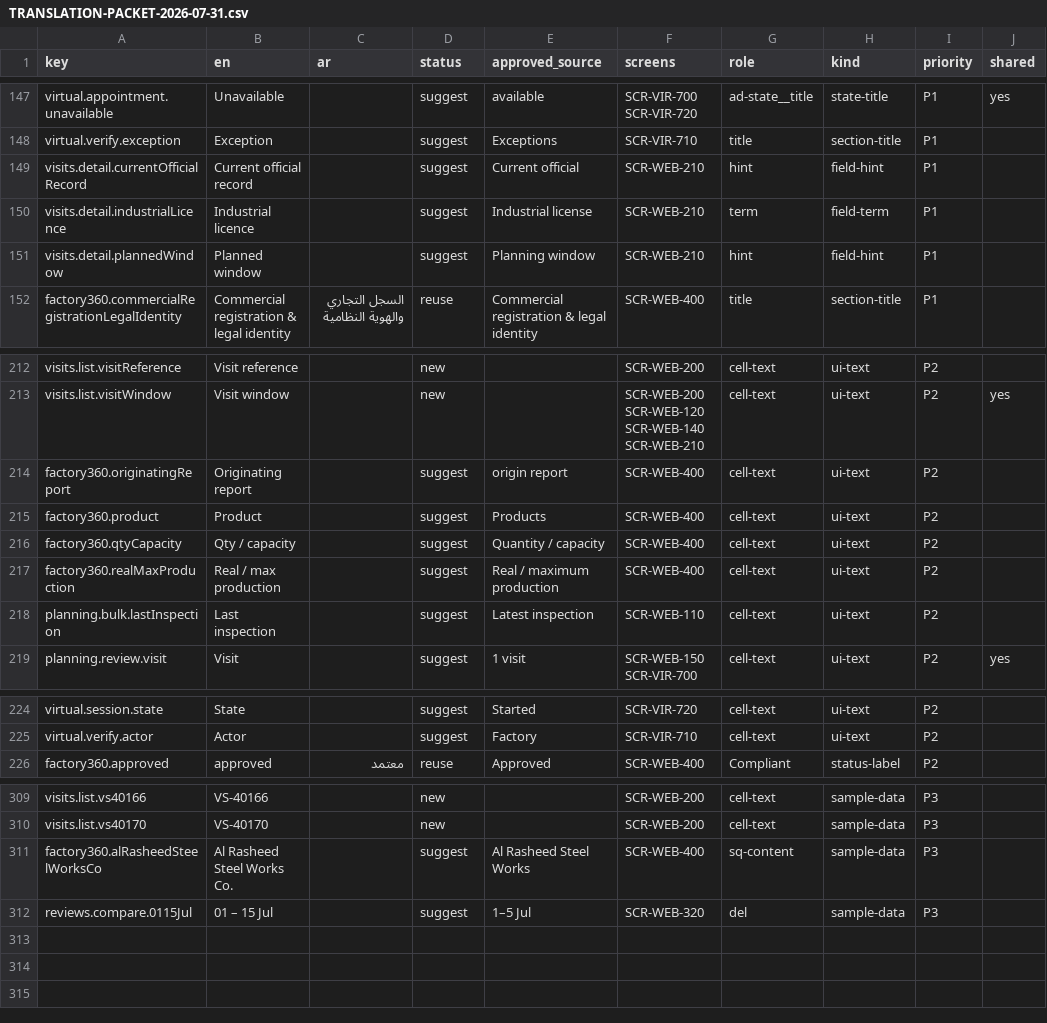
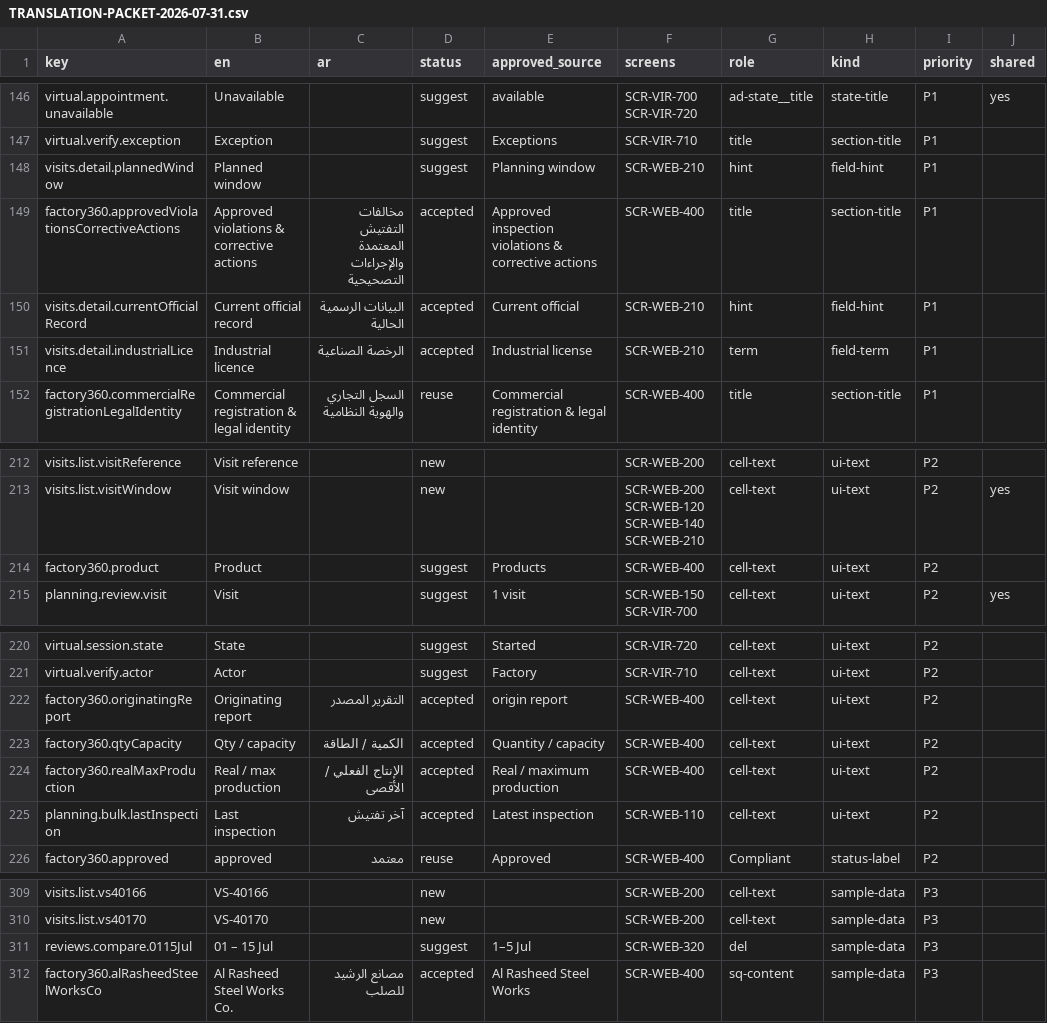
Before and after one commit to Vikram-Indla/Inspection, a CSV file: docs/design/figma/i18n/TRANSLATION-PACKET-2026-07-31.csv, drawn as a sheet; only a part is shown, gaps mark what is left out; removed rows and columns are numbered as before the commit, all else as after; the diff covers the shown part only; the diff names each change by its address in the sheet, - before the commit and + after, or states it on an @@ line.

```diff
--- a/docs/design/figma/i18n/TRANSLATION-PACKET-2026-07-31.csv
+++ b/docs/design/figma/i18n/TRANSLATION-PACKET-2026-07-31.csv
-row 149: visits.detail.currentOfficialRecord | Current official record |  | suggest | Current official | SCR-WEB-210 | hint | field-hint | P1
-row 150: visits.detail.industrialLicence | Industrial licence |  | suggest | Industrial license | SCR-WEB-210 | term | field-term | P1
+row 149: factory360.approvedViolationsCorrectiveActions | Approved violations & corrective actions | مخالفات التفتيش المعتمدة والإجراءات التصحيحية | accepted | Approved inspection violations & corrective actions | SCR-WEB-400 | title | section-title | P1
+row 150: visits.detail.currentOfficialRecord | Current official record | البيانات الرسمية الحالية | accepted | Current official | SCR-WEB-210 | hint | field-hint | P1
+row 151: visits.detail.industrialLicence | Industrial licence | الرخصة الصناعية | accepted | Industrial license | SCR-WEB-210 | term | field-term | P1
-row 214: factory360.originatingReport | Originating report |  | suggest | origin report | SCR-WEB-400 | cell-text | ui-text | P2
-row 216: factory360.qtyCapacity | Qty / capacity |  | suggest | Quantity / capacity | SCR-WEB-400 | cell-text | ui-text | P2
-row 217: factory360.realMaxProduction | Real / max production |  | suggest | Real / maximum production | SCR-WEB-400 | cell-text | ui-text | P2
-row 218: planning.bulk.lastInspection | Last inspection |  | suggest | Latest inspection | SCR-WEB-110 | cell-text | ui-text | P2
+row 222: factory360.originatingReport | Originating report | التقرير المصدر | accepted | origin report | SCR-WEB-400 | cell-text | ui-text | P2
+row 223: factory360.qtyCapacity | Qty / capacity | الكمية / الطاقة | accepted | Quantity / capacity | SCR-WEB-400 | cell-text | ui-text | P2
+row 224: factory360.realMaxProduction | Real / max production | الإنتاج الفعلي / الأقصى | accepted | Real / maximum production | SCR-WEB-400 | cell-text | ui-text | P2
+row 225: planning.bulk.lastInspection | Last inspection | آخر تفتيش | accepted | Latest inspection | SCR-WEB-110 | cell-text | ui-text | P2
-row 311: factory360.alRasheedSteelWorksCo | Al Rasheed Steel Works Co. |  | suggest | Al Rasheed Steel Works | SCR-WEB-400 | sq-content | sample-data | P3
+row 312: factory360.alRasheedSteelWorksCo | Al Rasheed Steel Works Co. | مصانع الرشيد للصلب | accepted | Al Rasheed Steel Works | SCR-WEB-400 | sq-content | sample-data | P3
```
Also changed, not shown: 1 removed row elsewhere in this file, 3 other files.
